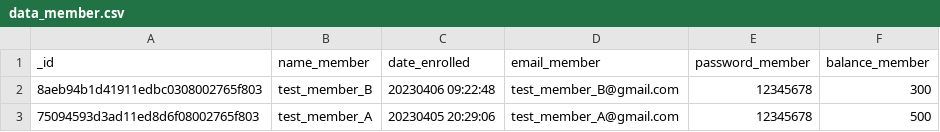
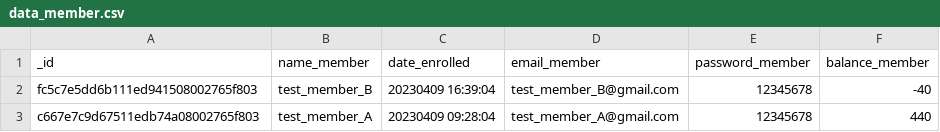
Before and after one commit to TsaiChuWang/ShopProject, a CSV file: Server/data_member.csv, drawn as a sheet.

Commit message:
finish server version one with response data formed in json finish server version one with response data formed in json

```diff
--- a/Server/data_member.csv
+++ b/Server/data_member.csv
@@ -1,3 +1,3 @@
 _id,name_member,date_enrolled,email_member,password_member,balance_member
-8aeb94b1d41911edbc0308002765f803,test_member_B,20230406 09:22:48,test_member_B@gmail.com,12345678,300
-75094593d3ad11ed8d6f08002765f803,test_member_A,20230405 20:29:06,test_member_A@gmail.com,12345678,500
+fc5c7e5dd6b111ed941508002765f803,test_member_B,20230409 16:39:04,test_member_B@gmail.com,12345678,-40
+c667e7c9d67511edb74a08002765f803,test_member_A,20230409 09:28:04,test_member_A@gmail.com,12345678,440
```
Also changed, not shown: 4 other files.
